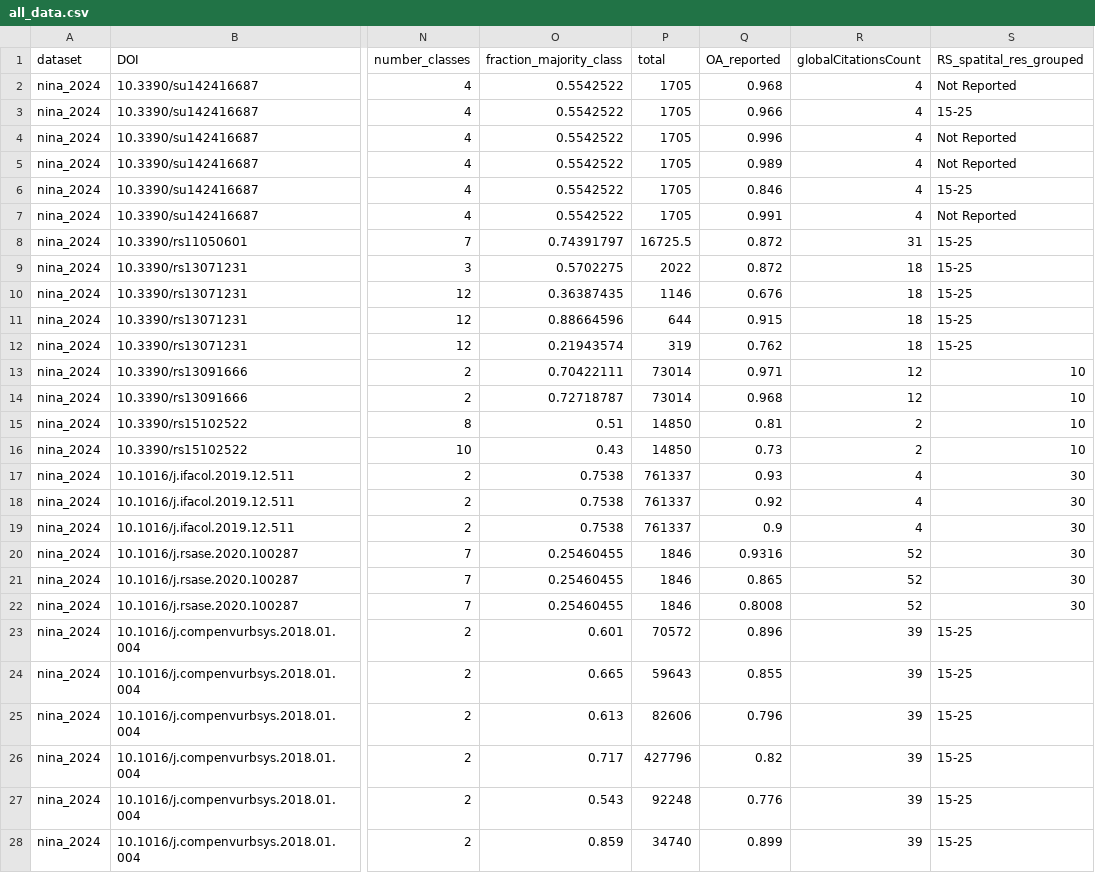
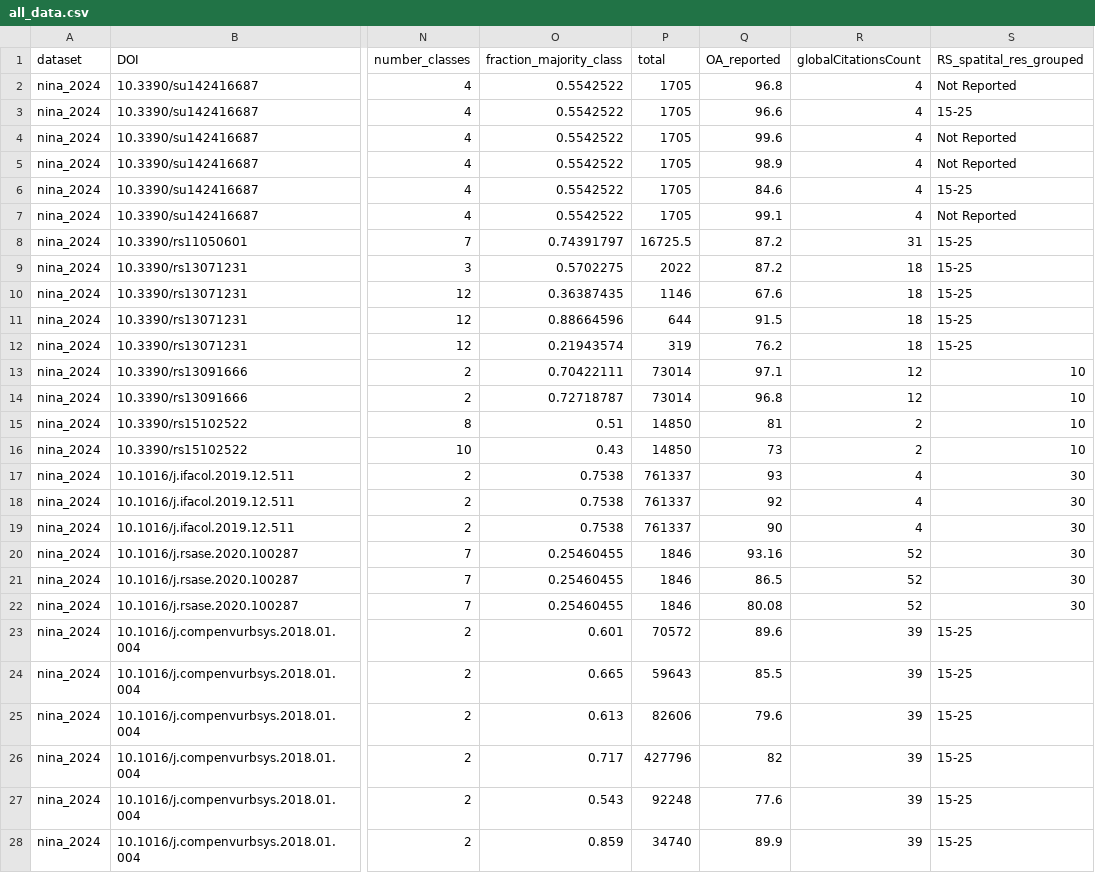
Before and after one commit to N-Leach/rs_meta-analysis_data, a CSV file: data/all_data.csv, drawn as a sheet; only a part is shown, gaps mark what is left out; the diff covers the shown part only; the diff names each change by its address in the sheet, - before the commit and + after, or states it on an @@ line.

Commit message:
Add files via upload
OA now = event

```diff
--- a/data/all_data.csv
+++ b/data/all_data.csv
-Q2 (OA_reported): 0.968
+Q2 (OA_reported): 96.8
-Q3 (OA_reported): 0.966
+Q3 (OA_reported): 96.6
-Q4 (OA_reported): 0.996
+Q4 (OA_reported): 99.6
-Q5 (OA_reported): 0.989
+Q5 (OA_reported): 98.9
-Q6 (OA_reported): 0.846
+Q6 (OA_reported): 84.6
-Q7 (OA_reported): 0.991
+Q7 (OA_reported): 99.1
-Q8:Q9 (OA_reported): 0.872
+Q8:Q9 (OA_reported): 87.2
-Q10 (OA_reported): 0.676
+Q10 (OA_reported): 67.6
-Q11 (OA_reported): 0.915
+Q11 (OA_reported): 91.5
-Q12 (OA_reported): 0.762
+Q12 (OA_reported): 76.2
-Q13 (OA_reported): 0.971
+Q13 (OA_reported): 97.1
-Q14 (OA_reported): 0.968
+Q14 (OA_reported): 96.8
-Q15 (OA_reported): 0.81
+Q15 (OA_reported): 81
-Q16 (OA_reported): 0.73
+Q16 (OA_reported): 73
-Q17 (OA_reported): 0.93
+Q17 (OA_reported): 93
-Q18 (OA_reported): 0.92
+Q18 (OA_reported): 92
-Q19 (OA_reported): 0.9
+Q19 (OA_reported): 90
-Q20 (OA_reported): 0.9316
+Q20 (OA_reported): 93.16
-Q21 (OA_reported): 0.865
+Q21 (OA_reported): 86.5
-Q22 (OA_reported): 0.8008
+Q22 (OA_reported): 80.08
-Q23 (OA_reported): 0.896
+Q23 (OA_reported): 89.6
-Q24 (OA_reported): 0.855
+Q24 (OA_reported): 85.5
-Q25 (OA_reported): 0.796
+Q25 (OA_reported): 79.6
-Q26 (OA_reported): 0.82
+Q26 (OA_reported): 82
-Q27 (OA_reported): 0.776
+Q27 (OA_reported): 77.6
-Q28 (OA_reported): 0.899
+Q28 (OA_reported): 89.9
```
Also changed, not shown: 59 edited cells elsewhere in this file.
